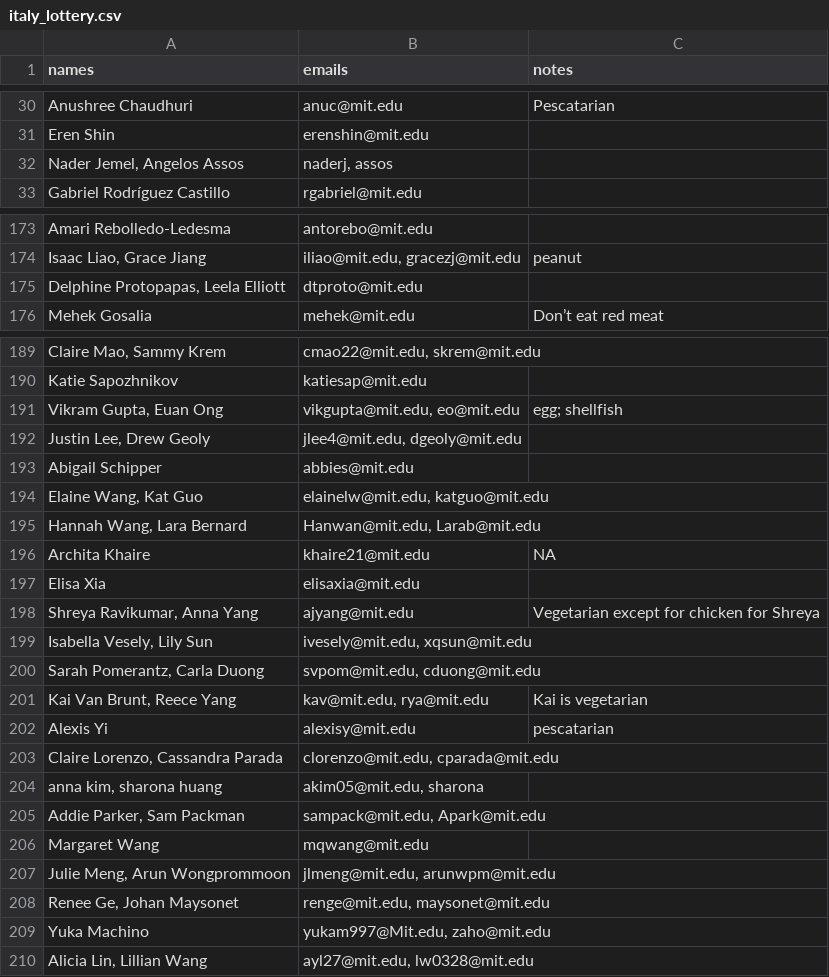
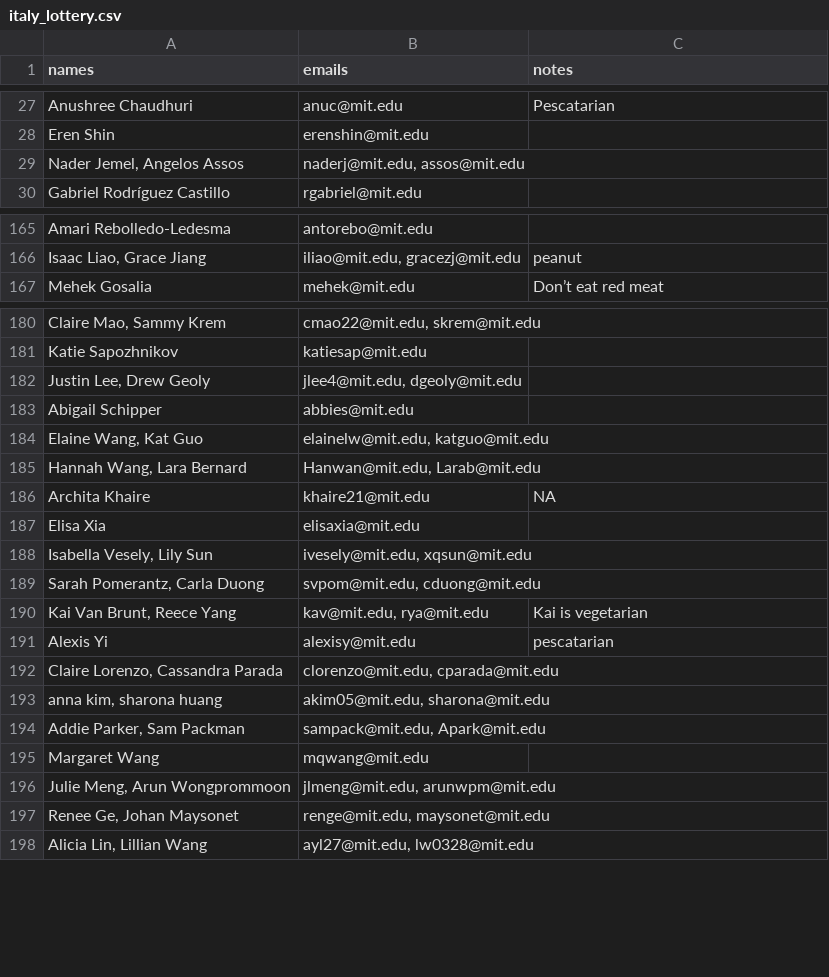
Before and after one commit to gilfordting/mince-lottery, a CSV file: history/lottery/italy_lottery.csv, drawn as a sheet; only a part is shown, gaps mark what is left out; removed rows and columns are numbered as before the commit, all else as after; the diff covers the shown part only; the diff names each change by its address in the sheet, - before the commit and + after, or states it on an @@ line.

```diff
--- a/history/lottery/italy_lottery.csv
+++ b/history/lottery/italy_lottery.csv
-B29 (emails): naderj, assos
+B29 (emails): naderj@mit.edu, assos@mit.edu
-row 175: Delphine Protopapas, Leela Elliott | dtproto@mit.edu
-row 191: Vikram Gupta, Euan Ong | vikgupta@mit.edu, eo@mit.edu | egg; shellfish
-row 198: Shreya Ravikumar, Anna Yang | ajyang@mit.edu | Vegetarian except for chicken for Shreya
-B193 (emails): akim05@mit.edu, sharona
+B193 (emails): akim05@mit.edu, sharona@mit.edu
-row 209: Yuka Machino | yukam997@Mit.edu, zaho@mit.edu
```
Also changed, not shown: 8 removed rows and 11 edited cells elsewhere in this file, history/lottery/ayuy_lottery.csv, history/lottery/india_lottery.csv, 18 other files.
